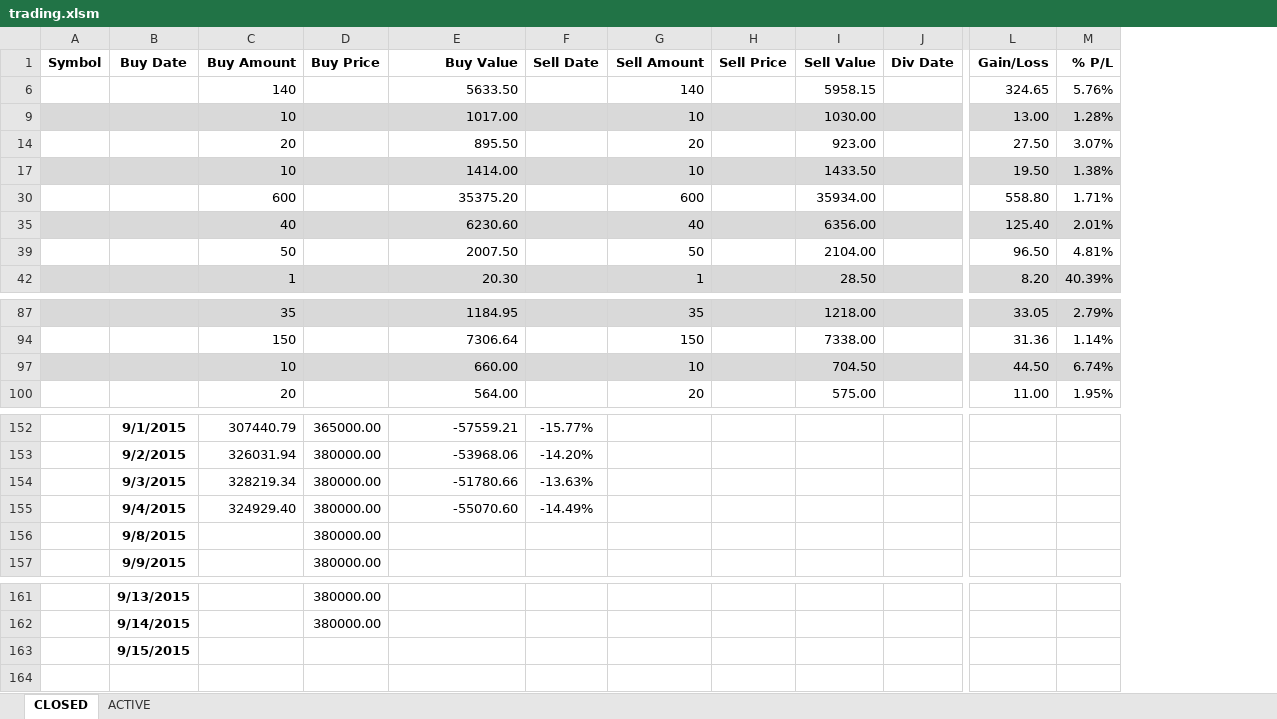
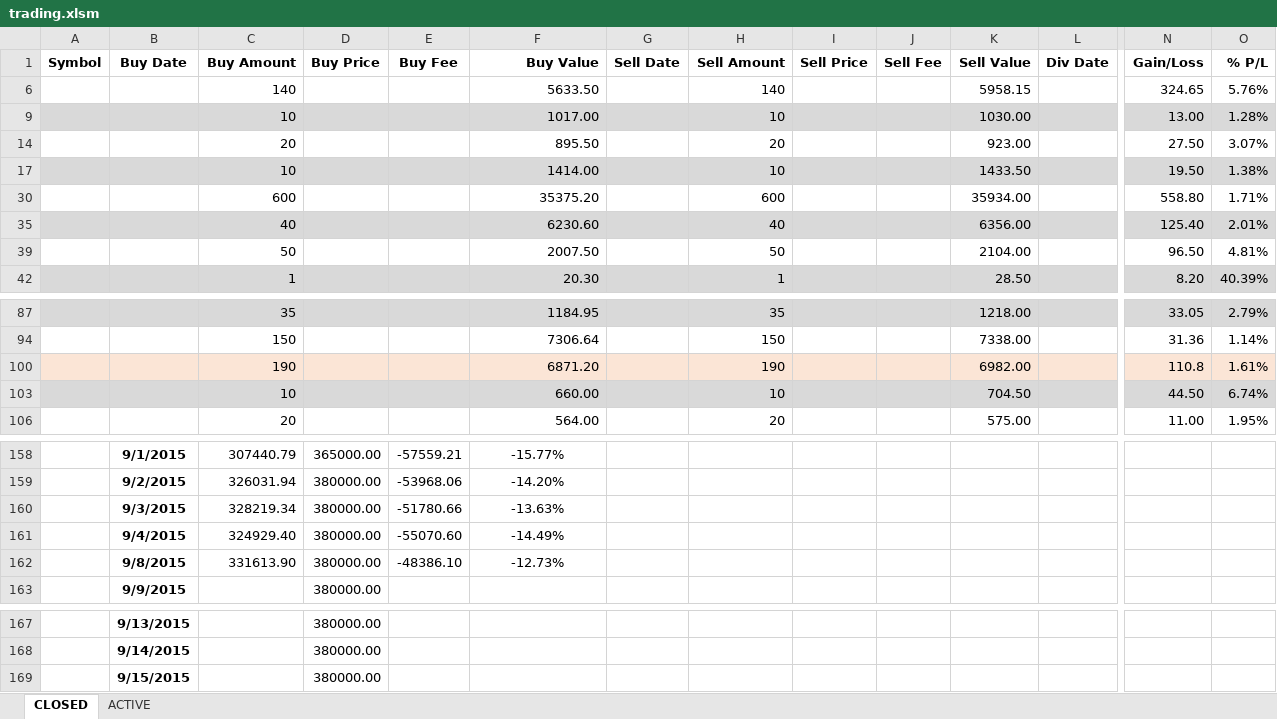
Before and after one commit to minqiang/GP, an Excel workbook: trading.xlsm, sheet CLOSED, drawn as a sheet; only a part is shown, gaps mark what is left out; values as stored, in another font and other column widths than the file's, no borders; charts and pictures not drawn; addresses are those after the commit; rows hold the shown columns only; the diff covers the shown part only; the diff names each change by its address in the sheet, - before the commit and + after, or states it on an @@ line.

```diff
--- a/trading.xlsm (sheet CLOSED)
+++ b/trading.xlsm (sheet CLOSED)
+column E (Buy Fee), rows 158-162: -57559.21 | -53968.06 | -51780.66 | -55070.60 | -48386.10
+column J (Sell Fee), empty
+row 100:  |  | 190 |  |  | 6871.20 |  | 190 |  |  | 6982.00 |  | 110.8 | 1.61%
-F158:F161 alignment: right
+F158:F161 alignment: center
-F158 (Buy Value): -57559.21
+F158 (Buy Value): -15.77%
-G158 (Sell Date): -15.77%
+G158 (Sell Date): (empty)
-F159 (Buy Value): -53968.06
+F159 (Buy Value): -14.20%
-G159 (Sell Date): -14.20%
+G159 (Sell Date): (empty)
-F160 (Buy Value): -51780.66
+F160 (Buy Value): -13.63%
-G160 (Sell Date): -13.63%
+G160 (Sell Date): (empty)
-F161 (Buy Value): -55070.60
+F161 (Buy Value): -14.49%
-G161 (Sell Date): -14.49%
+G161 (Sell Date): (empty)
-C162 (Buy Amount): (empty)
+C162 (Buy Amount): 331613.90
-F162 (Buy Value): (empty)
+F162 (Buy Value): -12.73%
-D169 (Buy Price): (empty)
+D169 (Buy Price): 380000.00
```
Also changed, not shown: 1 added row, 1 removed row, 24 edited cells, cell formats and merged cells elsewhere in this sheet, sheet ACTIVE, formulas that keep their value, hidden cells, charts or pictures.
